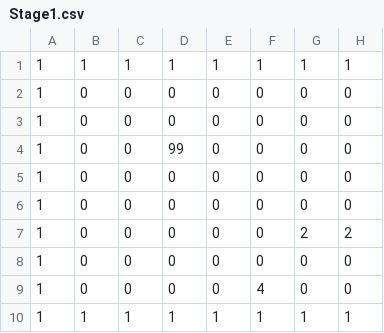
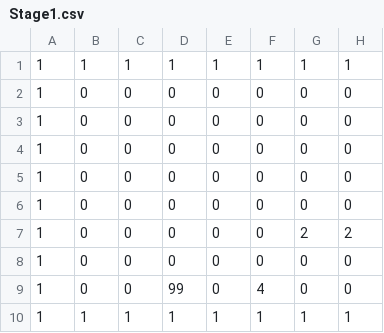
Before and after one commit to omori-joji/MyGameEngine, a CSV file: MyGameEngine/Assets/Stage1.csv, drawn as a sheet; only a part is shown; the diff names each change by its address in the sheet, - before the commit and + after, or states it on an @@ line.

```diff
--- a/MyGameEngine/Assets/Stage1.csv
+++ b/MyGameEngine/Assets/Stage1.csv
-D4: 99
+D4: 0
-D9: 0
+D9: 99
```
Also changed, not shown: 2 other files.
